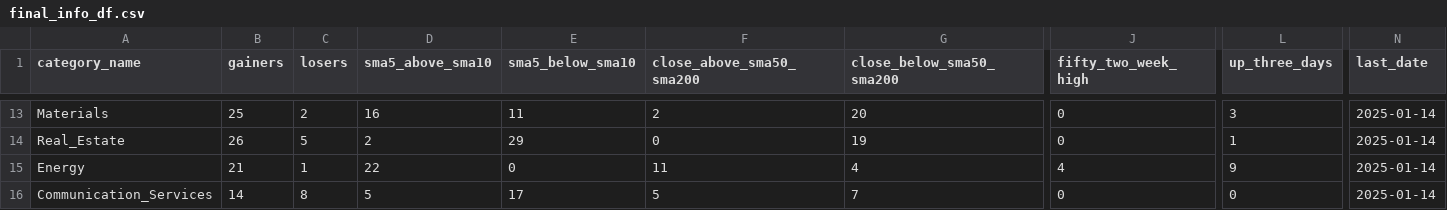
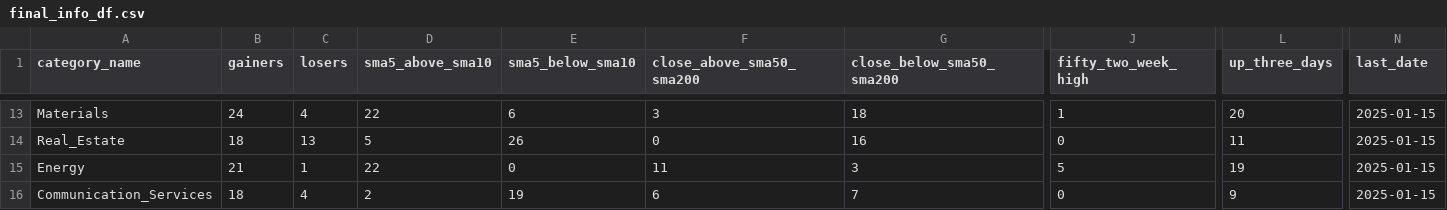
Before and after one commit to bhattathakur/snpdaily, a CSV file: final_info_df.csv, drawn as a sheet; only a part is shown, gaps mark what is left out; the diff covers the shown part only; the diff names each change by its address in the sheet, - before the commit and + after, or states it on an @@ line.

```diff
--- a/final_info_df.csv
+++ b/final_info_df.csv
-B13 (gainers): 25
+B13 (gainers): 24
-C13 (losers): 2
+C13 (losers): 4
-D13 (sma5_above_sma10): 16
+D13 (sma5_above_sma10): 22
-E13 (sma5_below_sma10): 11
+E13 (sma5_below_sma10): 6
-F13 (close_above_sma50_sma200): 2
+F13 (close_above_sma50_sma200): 3
-G13 (close_below_sma50_sma200): 20
+G13 (close_below_sma50_sma200): 18
-J13 (fifty_two_week_high): 0
+J13 (fifty_two_week_high): 1
-L13 (up_three_days): 3
+L13 (up_three_days): 20
-N13:N16 (last_date): 2025-01-14
+N13:N16 (last_date): 2025-01-15
-B14 (gainers): 26
+B14 (gainers): 18
-C14 (losers): 5
+C14 (losers): 13
-D14 (sma5_above_sma10): 2
+D14 (sma5_above_sma10): 5
-E14 (sma5_below_sma10): 29
+E14 (sma5_below_sma10): 26
-G14 (close_below_sma50_sma200): 19
+G14 (close_below_sma50_sma200): 16
-L14 (up_three_days): 1
+L14 (up_three_days): 11
-G15 (close_below_sma50_sma200): 4
+G15 (close_below_sma50_sma200): 3
-J15 (fifty_two_week_high): 4
+J15 (fifty_two_week_high): 5
-L15 (up_three_days): 9
+L15 (up_three_days): 19
-B16 (gainers): 14
+B16 (gainers): 18
-C16 (losers): 8
+C16 (losers): 4
-D16 (sma5_above_sma10): 5
+D16 (sma5_above_sma10): 2
-E16 (sma5_below_sma10): 17
+E16 (sma5_below_sma10): 19
-F16 (close_above_sma50_sma200): 5
+F16 (close_above_sma50_sma200): 6
-L16 (up_three_days): 0
+L16 (up_three_days): 9
```
Also changed, not shown: 124 edited cells elsewhere in this file, df_dow.csv, df_nasdaq100.csv, 4 other files.
